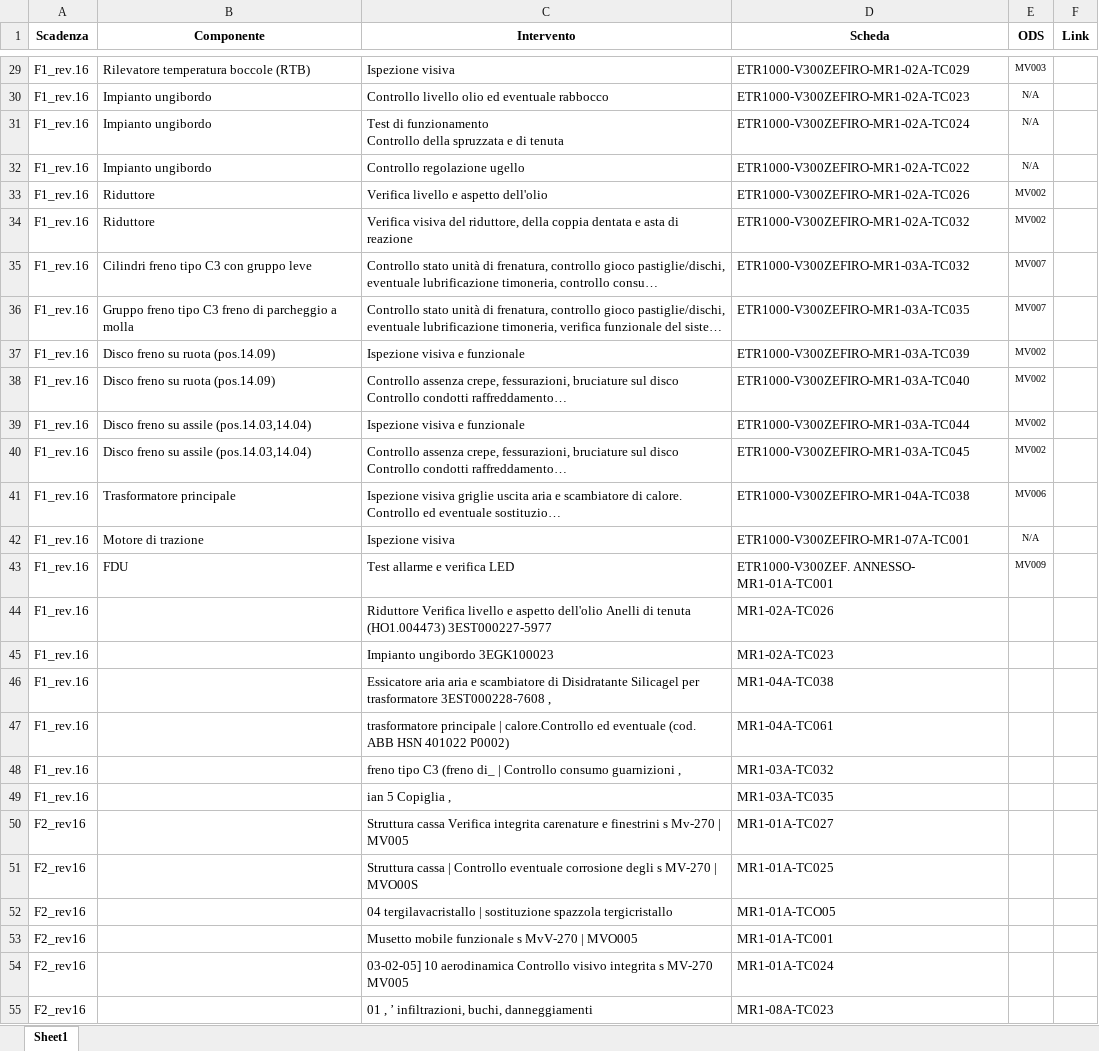
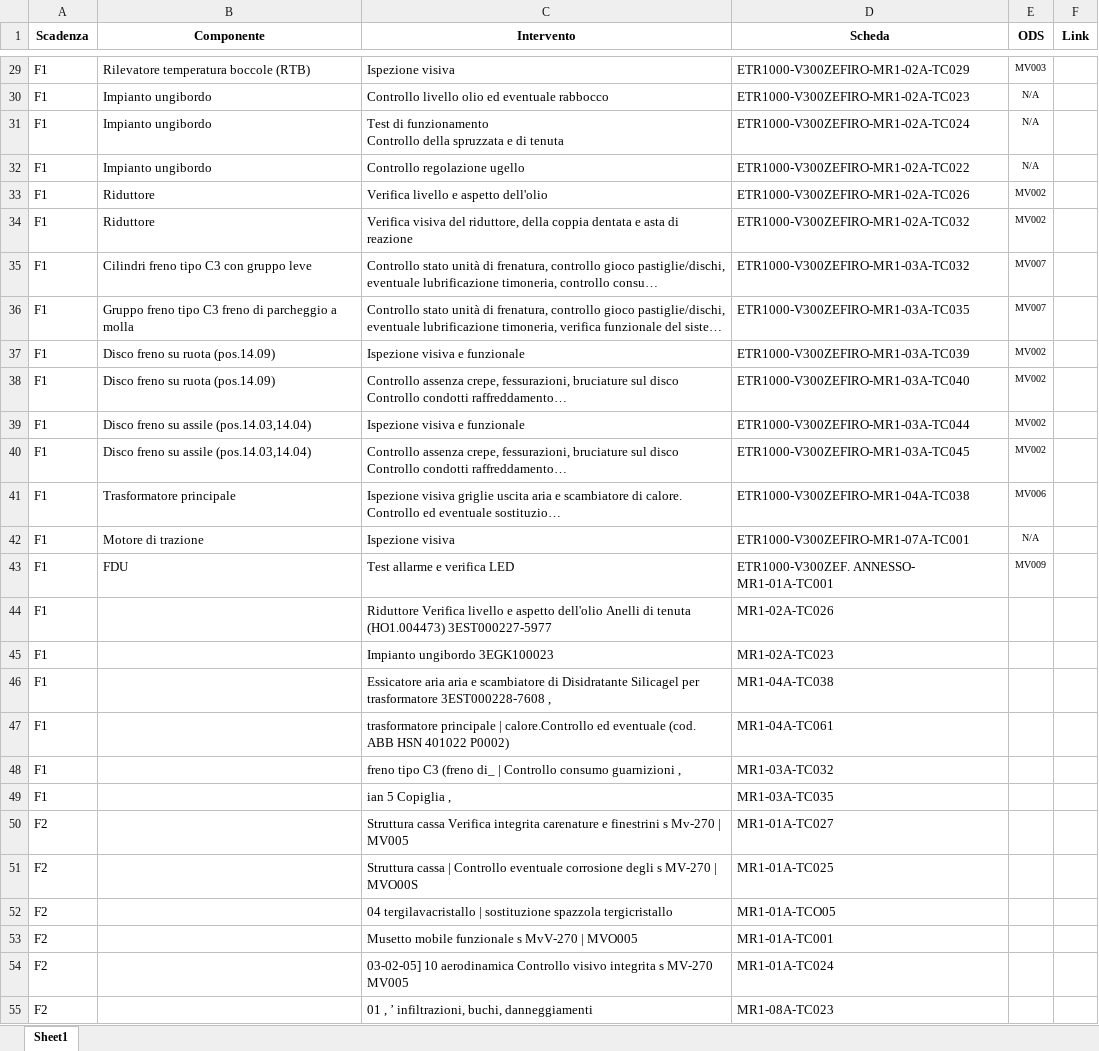
Before and after one commit to ivancolantuono/manutenzione-treni, an Excel workbook: database_manutenzione.xlsx, sheet Sheet1, drawn as a sheet; only a part is shown, gaps mark what is left out; long unchanged cells end in …; values as stored, in another font and other column widths than the file's, no borders; the diff covers the shown part only; the diff names each change by its address in the sheet, - before the commit and + after, or states it on an @@ line.

```diff
--- a/database_manutenzione.xlsx (sheet Sheet1)
+++ b/database_manutenzione.xlsx (sheet Sheet1)
-A29:A49 (Scadenza): F1_rev.16
+A29:A49 (Scadenza): F1
-A50:A55 (Scadenza): F2_rev16
+A50:A55 (Scadenza): F2
```
Also changed, not shown: 97 edited cells elsewhere in this sheet.
